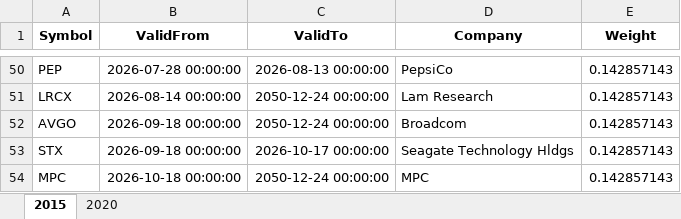
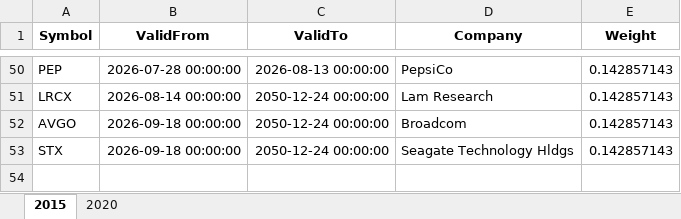
Before and after one commit to JonasHasl/finpage-data, an Excel workbook: AlgoComposition.xlsx, sheet 2015, drawn as a sheet; only a part is shown, gaps mark what is left out; values as stored, in another font and other column widths than the file's, no borders; the diff names each change by its address in the sheet, - before the commit and + after, or states it on an @@ line.

Commit message:
Update AlgoComposition.xlsx from algo-helper

```diff
--- a/AlgoComposition.xlsx (sheet 2015)
+++ b/AlgoComposition.xlsx (sheet 2015)
-C53 (ValidTo): 2026-10-17 00:00:00
+C53 (ValidTo): 2050-12-24 00:00:00
-row 54: MPC | 2026-10-18 00:00:00 | 2050-12-24 00:00:00 | MPC | 0.142857143
```
